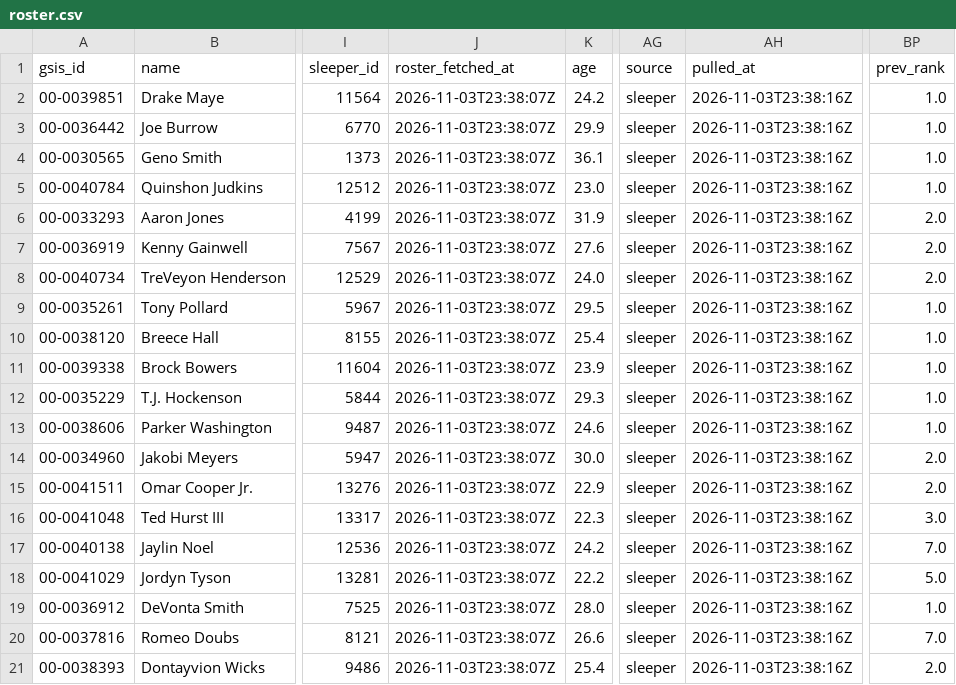
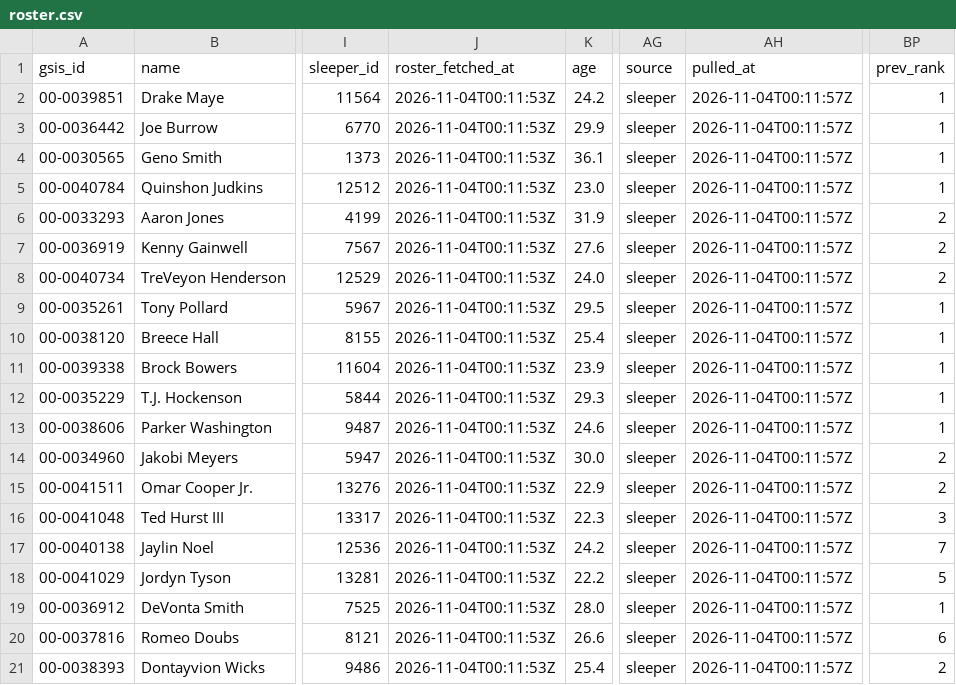
Before and after one commit to jjgreggjr/fantasy-tracker, a CSV file: leagues/gooma-s-family-league/roster.csv, drawn as a sheet; only a part is shown, gaps mark what is left out; the diff names each change by its address in the sheet, - before the commit and + after, or states it on an @@ line.

```diff
--- a/leagues/gooma-s-family-league/roster.csv
+++ b/leagues/gooma-s-family-league/roster.csv
-J2:J21 (roster_fetched_at): 2026-11-03T23:38:07Z
+J2:J21 (roster_fetched_at): 2026-11-04T00:11:53Z
-AH2:AH21 (pulled_at): 2026-11-03T23:38:16Z
+AH2:AH21 (pulled_at): 2026-11-04T00:11:57Z
-BP2:BP5 (prev_rank): 1.0
+BP2:BP5 (prev_rank): 1
-BP6:BP8 (prev_rank): 2.0
+BP6:BP8 (prev_rank): 2
-BP9:BP13 (prev_rank): 1.0
+BP9:BP13 (prev_rank): 1
-BP14:BP15 (prev_rank): 2.0
+BP14:BP15 (prev_rank): 2
-BP16 (prev_rank): 3.0
+BP16 (prev_rank): 3
-BP17 (prev_rank): 7.0
+BP17 (prev_rank): 7
-BP18 (prev_rank): 5.0
+BP18 (prev_rank): 5
-BP19 (prev_rank): 1.0
+BP19 (prev_rank): 1
-BP20 (prev_rank): 7.0
+BP20 (prev_rank): 6
-BP21 (prev_rank): 2.0
+BP21 (prev_rank): 2
```
Also changed, not shown: leagues/james-gregg-espn/all_rosters.csv, leagues/james-gregg-espn/roster.csv, 33 other files.
